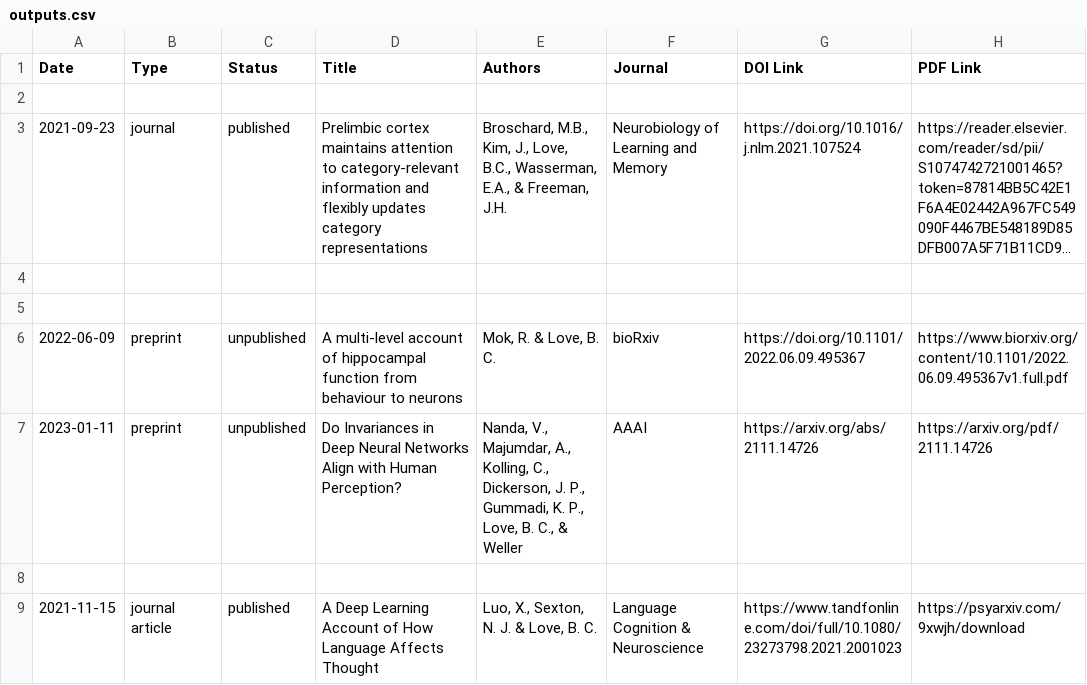
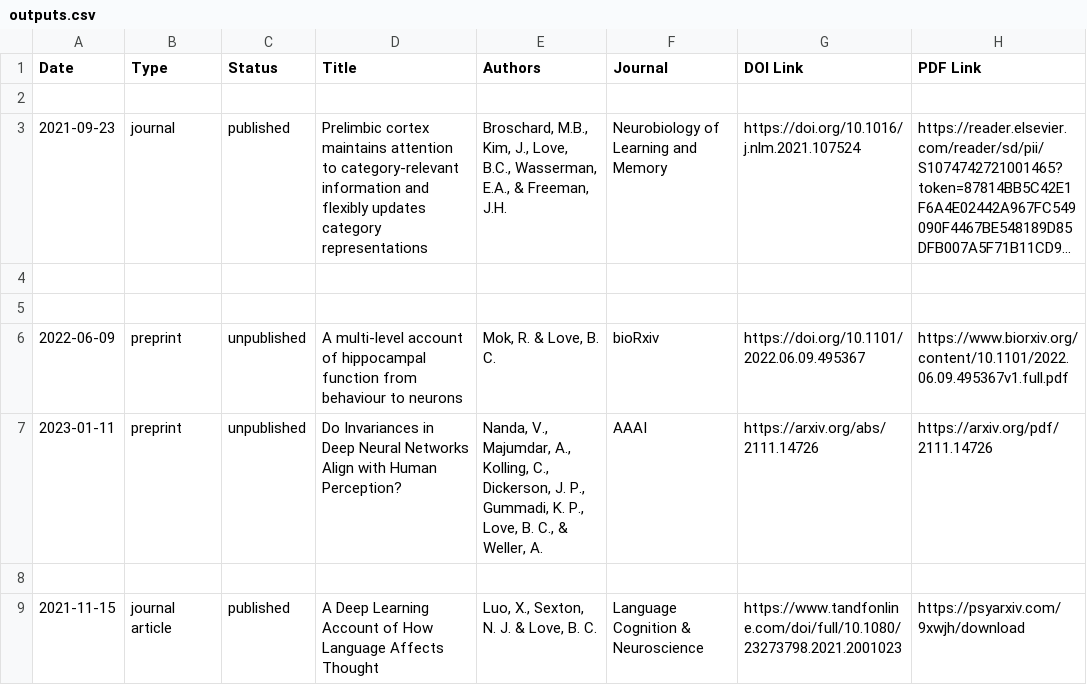
Before and after one commit to lovebc/lovebc.github.io, a CSV file: _data/outputs.csv, drawn as a sheet; only a part is shown; long unchanged cells end in …; the diff names each change by its address in the sheet, - before the commit and + after, or states it on an @@ line.

Commit message:
Update outputs.csv

```diff
--- a/_data/outputs.csv
+++ b/_data/outputs.csv
-E7 (Authors): …C., & Weller
+E7 (Authors): …C., & Weller, A.
```
